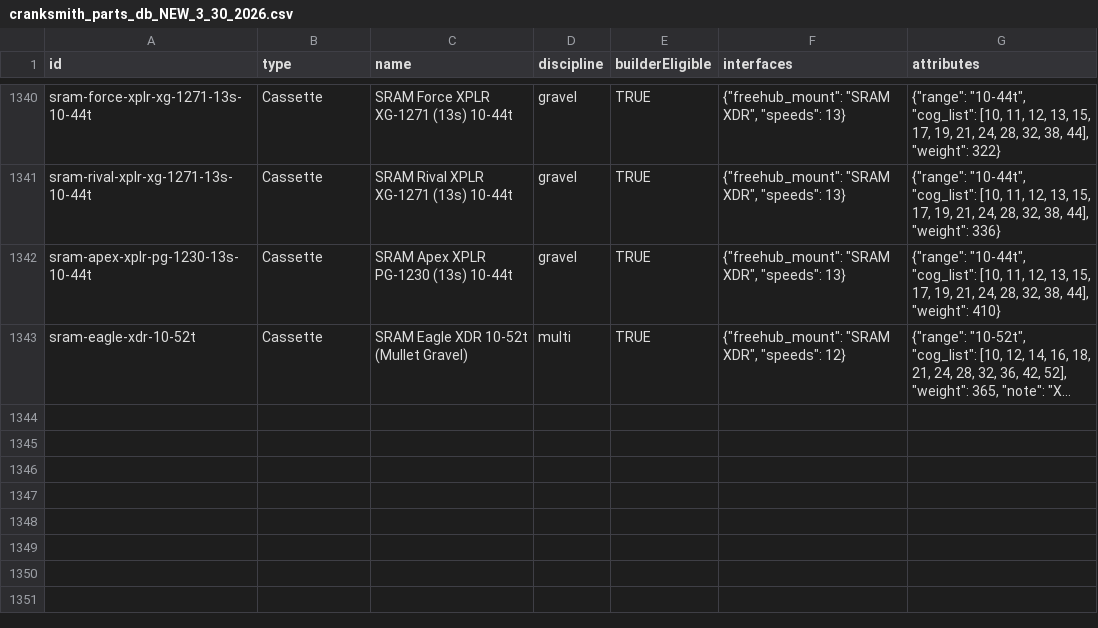
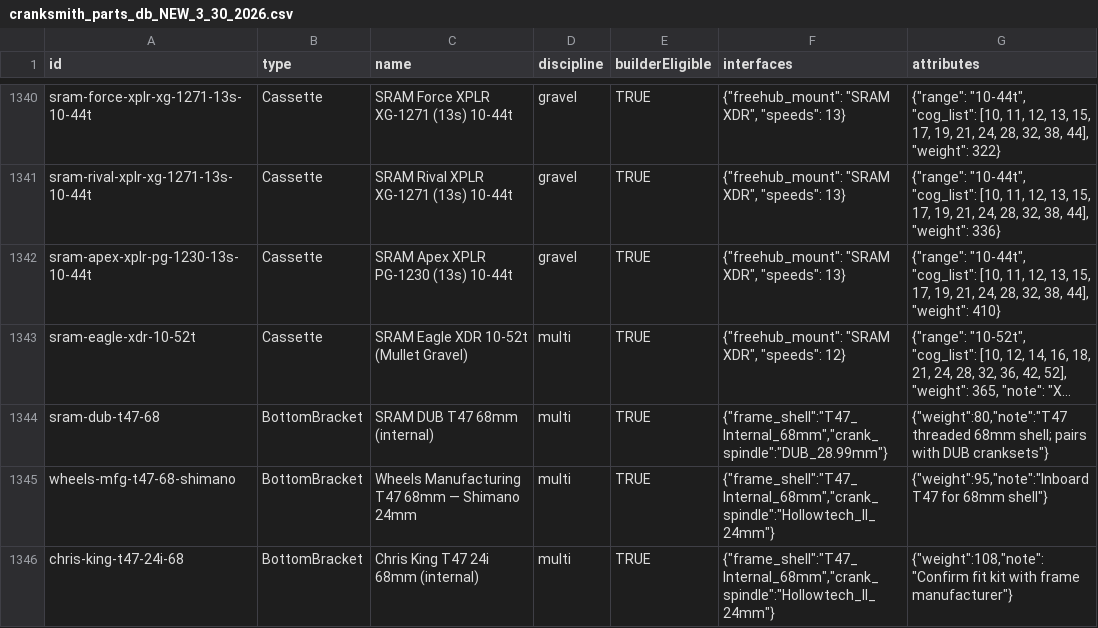
Before and after one commit to meastt/CrankSmithV3, a CSV file: db_backups/cranksmith_parts_db_NEW_3_30_2026.csv, drawn as a sheet; only a part is shown, gaps mark what is left out; long unchanged cells end in …; the diff names each change by its address in the sheet, - before the commit and + after, or states it on an @@ line.

```diff
--- a/db_backups/cranksmith_parts_db_NEW_3_30_2026.csv
+++ b/db_backups/cranksmith_parts_db_NEW_3_30_2026.csv
+row 1344: sram-dub-t47-68 | BottomBracket | SRAM DUB T47 68mm (internal) | multi | TRUE | {"frame_shell":"T47_Internal_68mm","crank_spindle":"DUB_28.99mm"} | {"weight":80,"note":"T47 threaded 68mm shell; pairs with DUB cranksets"}
+row 1345: wheels-mfg-t47-68-shimano | BottomBracket | Wheels Manufacturing T47 68mm — Shimano 24mm | multi | TRUE | {"frame_shell":"T47_Internal_68mm","crank_spindle":"Hollowtech_II_24mm"} | {"weight":95,"note":"Inboard T47 for 68mm shell"}
+row 1346: chris-king-t47-24i-68 | BottomBracket | Chris King T47 24i 68mm (internal) | multi | TRUE | {"frame_shell":"T47_Internal_68mm","crank_spindle":"Hollowtech_II_24mm"} | {"weight":108,"note":"Confirm fit kit with frame manufacturer"}
```
Also changed, not shown: 7 other files.
